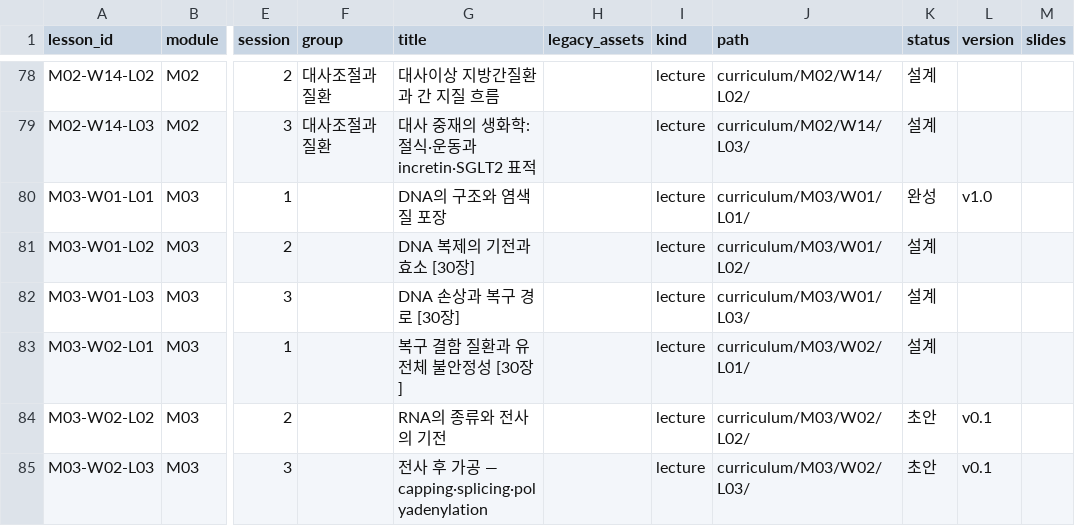
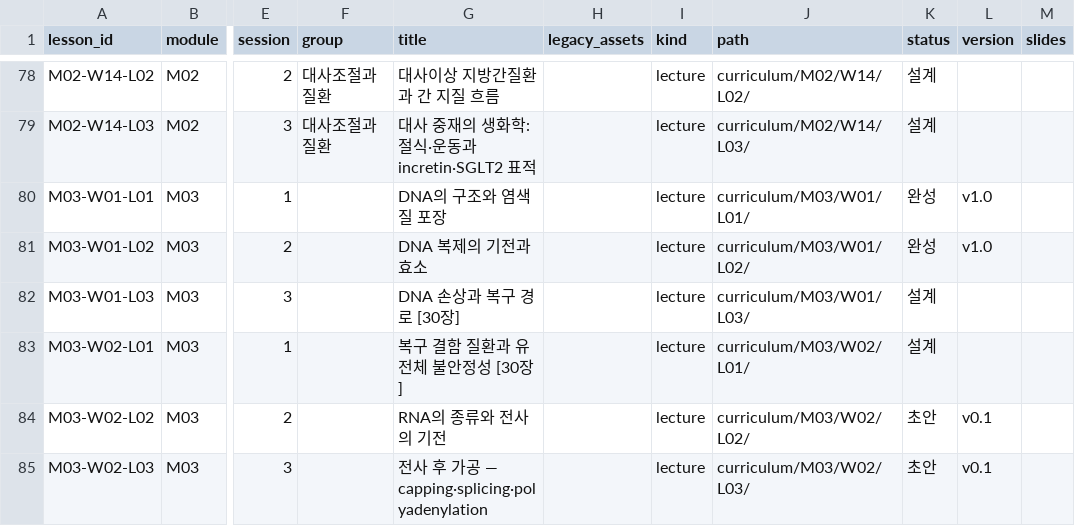
Before and after one commit to hoperiasd2/hoperiasd2.github.io, a CSV file: curriculum.csv, drawn as a sheet; only a part is shown, gaps mark what is left out; the diff names each change by its address in the sheet, - before the commit and + after, or states it on an @@ line.

```diff
--- a/curriculum.csv
+++ b/curriculum.csv
-G81 (title): DNA 복제의 기전과 효소 [30장]
+G81 (title): DNA 복제의 기전과 효소
-K81 (status): 설계
+K81 (status): 완성
-L81 (version): (empty)
+L81 (version): v1.0
```
Also changed, not shown: 11 other files.
